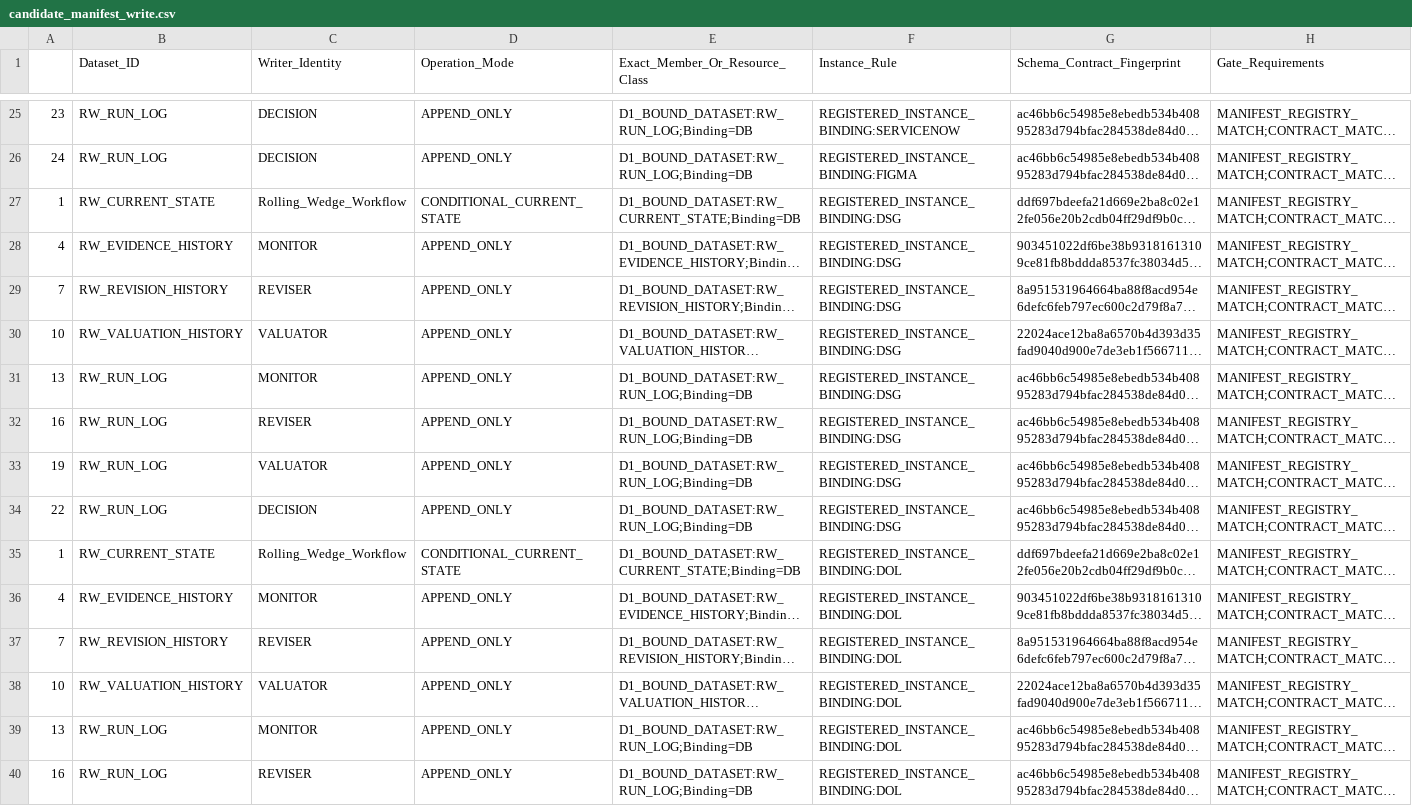
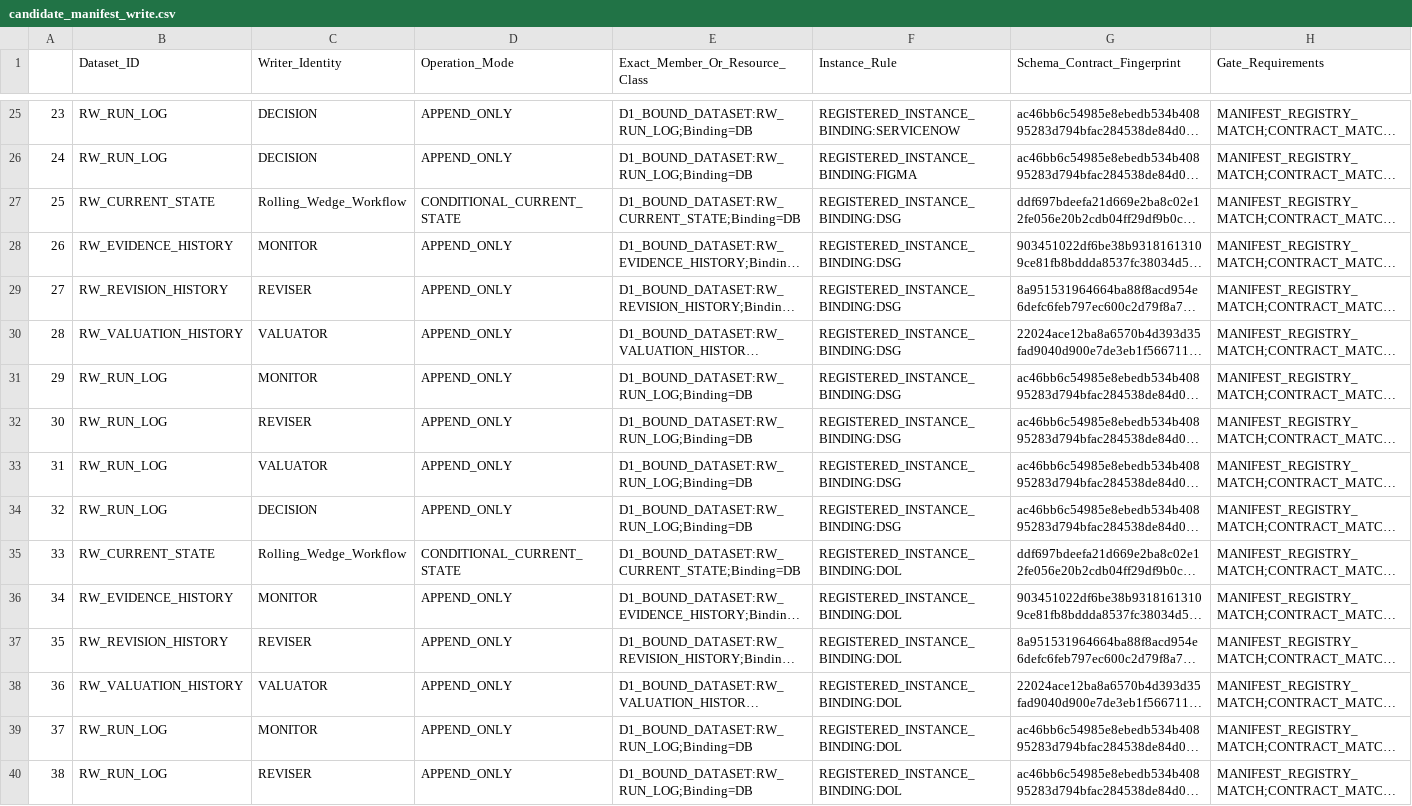
Before and after one commit to lennyliu01/workos-d1-runtime, a CSV file: candidates/batch07-static-seven/candidate_manifest_write.csv, drawn as a sheet; only a part is shown, gaps mark what is left out; long unchanged cells end in …; the diff covers the shown part only; the diff names each change by its address in the sheet, - before the commit and + after, or states it on an @@ line.

Commit message:
fix(candidate): unique sequential CSV export row indexes

```diff
--- a/candidates/batch07-static-seven/candidate_manifest_write.csv
+++ b/candidates/batch07-static-seven/candidate_manifest_write.csv
-A27: 1
+A27: 25
-A28: 4
+A28: 26
-A29: 7
+A29: 27
-A30: 10
+A30: 28
-A31: 13
+A31: 29
-A32: 16
+A32: 30
-A33: 19
+A33: 31
-A34: 22
+A34: 32
-A35: 1
+A35: 33
-A36: 4
+A36: 34
-A37: 7
+A37: 35
-A38: 10
+A38: 36
-A39: 13
+A39: 37
-A40: 16
+A40: 38
```
Also changed, not shown: 42 edited cells elsewhere in this file.
